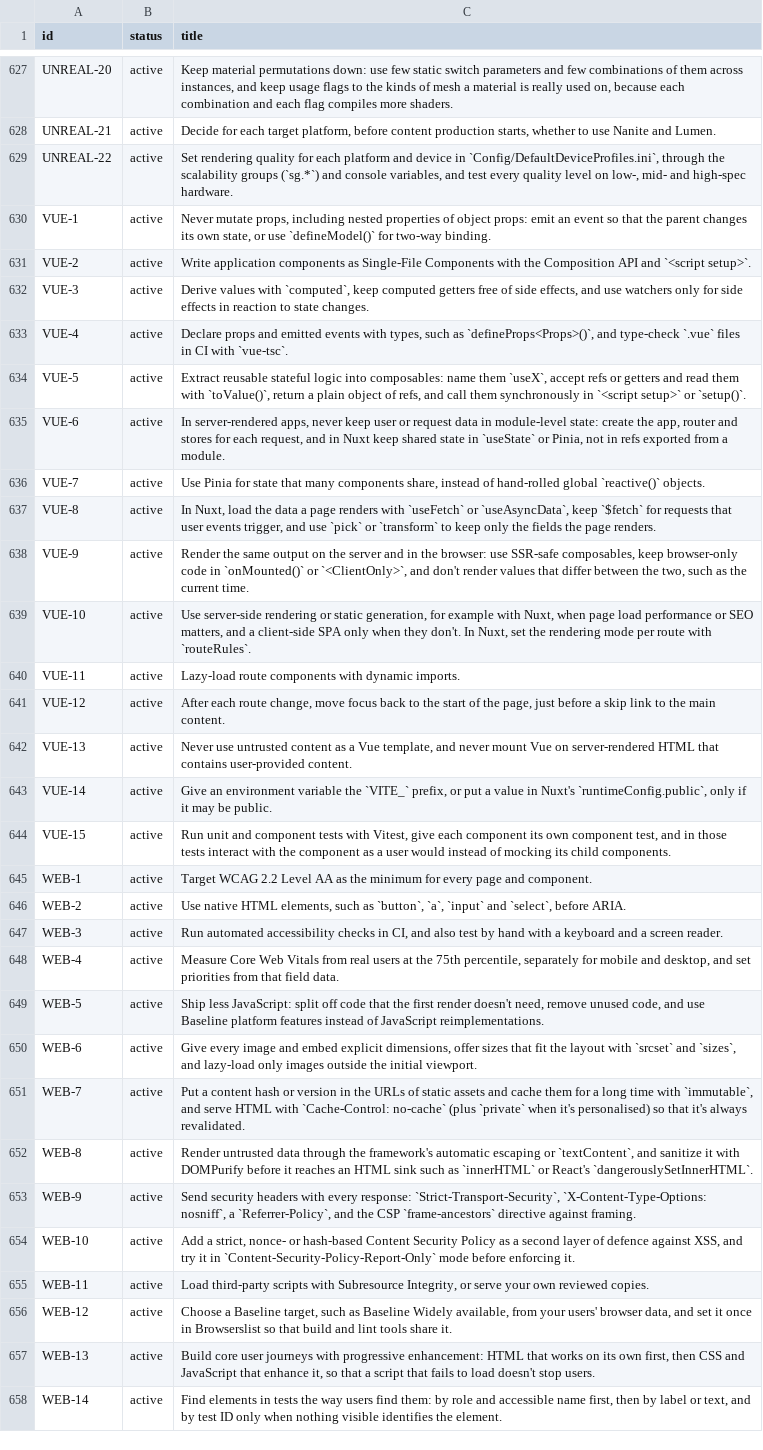
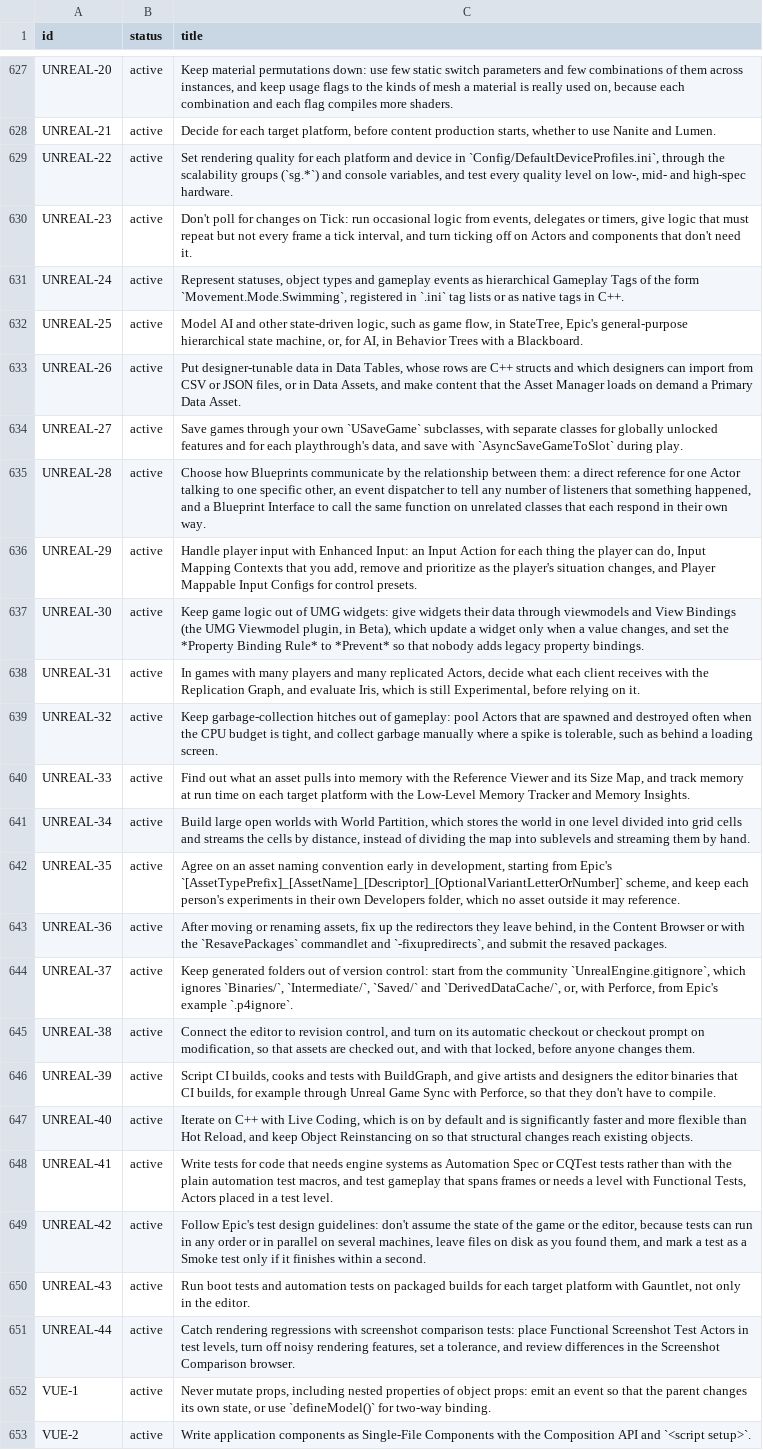
Before and after one commit to depuschm/architecture-guidelines, a CSV file: rules.csv, drawn as a sheet; only a part is shown, gaps mark what is left out; the shorter side is filled out with more unchanged rows.

```diff
--- a/rules.csv
+++ b/rules.csv
@@ -629,2 +629,24 @@ UNREAL-21,active,"Decide for each target platform, before content production sta
 UNREAL-22,active,"Set rendering quality for each platform and device in `Config/DefaultDeviceProfiles.ini`, through the scalability groups (`sg.*`) and console variables, and test every quality level on low-, mid- and high-spec hardware."
+UNREAL-23,active,"Don't poll for changes on Tick: run occasional logic from events, delegates or timers, give logic that must repeat but not every frame a tick interval, and turn ticking off on Actors and components that don't need it."
+UNREAL-24,active,"Represent statuses, object types and gameplay events as hierarchical Gameplay Tags of the form `Movement.Mode.Swimming`, registered in `.ini` tag lists or as native tags in C++."
+UNREAL-25,active,"Model AI and other state-driven logic, such as game flow, in StateTree, Epic's general-purpose hierarchical state machine, or, for AI, in Behavior Trees with a Blackboard."
+UNREAL-26,active,"Put designer-tunable data in Data Tables, whose rows are C++ structs and which designers can import from CSV or JSON files, or in Data Assets, and make content that the Asset Manager loads on demand a Primary Data Asset."
+UNREAL-27,active,"Save games through your own `USaveGame` subclasses, with separate classes for globally unlocked features and for each playthrough's data, and save with `AsyncSaveGameToSlot` during play."
+UNREAL-28,active,"Choose how Blueprints communicate by the relationship between them: a direct reference for one Actor talking to one specific other, an event dispatcher to tell any number of listeners that something happened, and a Blueprint Interface to call the same function on unrelated classes that each respond in their own way."
+UNREAL-29,active,"Handle player input with Enhanced Input: an Input Action for each thing the player can do, Input Mapping Contexts that you add, remove and prioritize as the player's situation changes, and Player Mappable Input Configs for control presets."
+UNREAL-30,active,"Keep game logic out of UMG widgets: give widgets their data through viewmodels and View Bindings (the UMG Viewmodel plugin, in Beta), which update a widget only when a value changes, and set the *Property Binding Rule* to *Prevent* so that nobody adds legacy property bindings."
+UNREAL-31,active,"In games with many players and many replicated Actors, decide what each client receives with the Replication Graph, and evaluate Iris, which is still Experimental, before relying on it."
+UNREAL-32,active,"Keep garbage-collection hitches out of gameplay: pool Actors that are spawned and destroyed often when the CPU budget is tight, and collect garbage manually where a spike is tolerable, such as behind a loading screen."
+UNREAL-33,active,"Find out what an asset pulls into memory with the Reference Viewer and its Size Map, and track memory at run time on each target platform with the Low-Level Memory Tracker and Memory Insights."
+UNREAL-34,active,"Build large open worlds with World Partition, which stores the world in one level divided into grid cells and streams the cells by distance, instead of dividing the map into sublevels and streaming them by hand."
+UNREAL-35,active,"Agree on an asset naming convention early in development, starting from Epic's `[AssetTypePrefix]_[AssetName]_[Descriptor]_[OptionalVariantLetterOrNumber]` scheme, and keep each person's experiments in their own Developers folder, which no asset outside it may reference."
+UNREAL-36,active,"After moving or renaming assets, fix up the redirectors they leave behind, in the Content Browser or with the `ResavePackages` commandlet and `-fixupredirects`, and submit the resaved packages."
+UNREAL-37,active,"Keep generated folders out of version control: start from the community `UnrealEngine.gitignore`, which ignores `Binaries/`, `Intermediate/`, `Saved/` and `DerivedDataCache/`, or, with Perforce, from Epic's example `.p4ignore`."
+UNREAL-38,active,"Connect the editor to revision control, and turn on its automatic checkout or checkout prompt on modification, so that assets are checked out, and with that locked, before anyone changes them."
+UNREAL-39,active,"Script CI builds, cooks and tests with BuildGraph, and give artists and designers the editor binaries that CI builds, for example through Unreal Game Sync with Perforce, so that they don't have to compile."
+UNREAL-40,active,"Iterate on C++ with Live Coding, which is on by default and is significantly faster and more flexible than Hot Reload, and keep Object Reinstancing on so that structural changes reach existing objects."
+UNREAL-41,active,"Write tests for code that needs engine systems as Automation Spec or CQTest tests rather than with the plain automation test macros, and test gameplay that spans frames or needs a level with Functional Tests, Actors placed in a test level."
+UNREAL-42,active,"Follow Epic's test design guidelines: don't assume the state of the game or the editor, because tests can run in any order or in parallel on several machines, leave files on disk as you found them, and mark a test as a Smoke test only if it finishes within a second."
+UNREAL-43,active,"Run boot tests and automation tests on packaged builds for each target platform with Gauntlet, not only in the editor."
+UNREAL-44,active,"Catch rendering regressions with screenshot comparison tests: place Functional Screenshot Test Actors in test levels, turn off noisy rendering features, set a tolerance, and review differences in the Screenshot Comparison browser."
 VUE-1,active,"Never mutate props, including nested properties of object props: emit an event so that the parent changes its own state, or use `defineModel()` for two-way binding."
```
Also changed, not shown: sources.csv, 14 other files.
